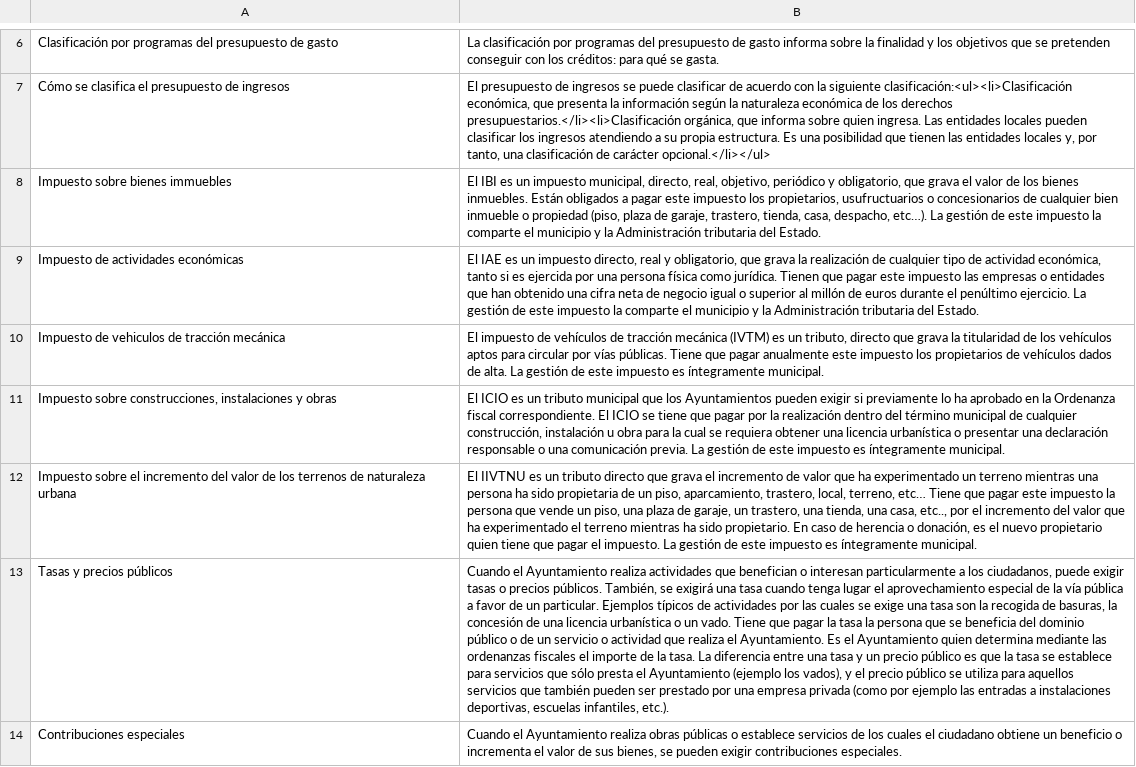
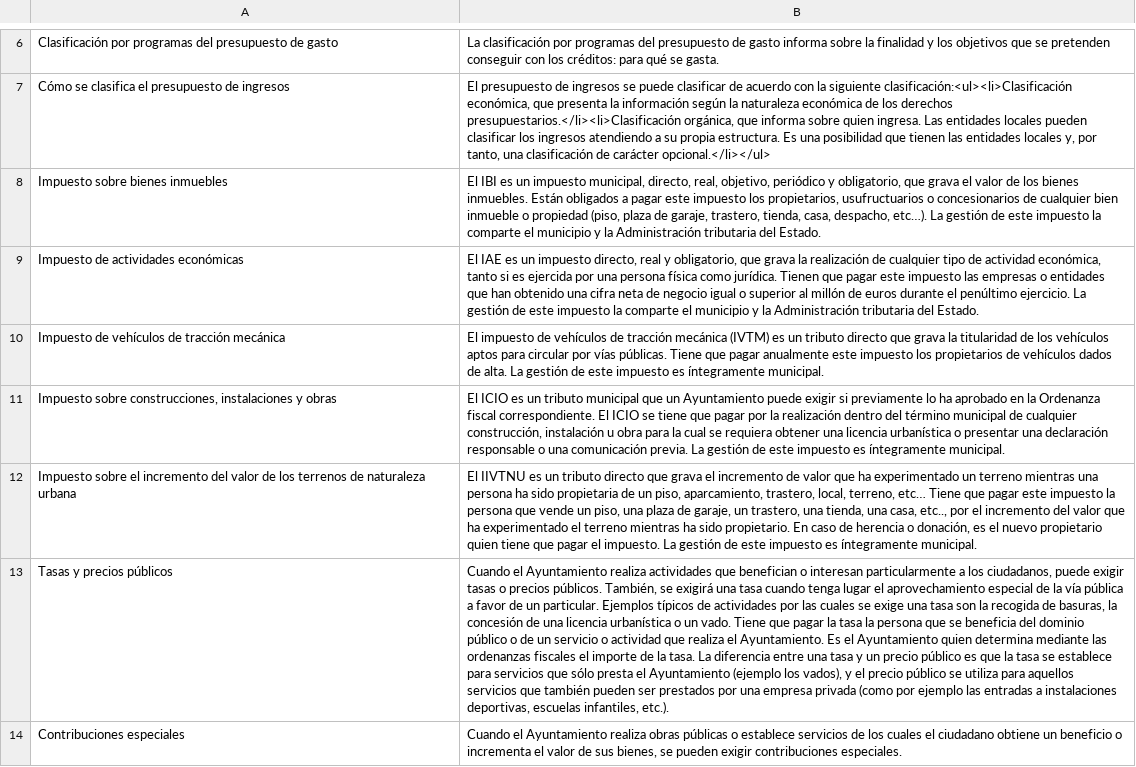
Before and after one commit to civio/presupuesto, a CSV file: budget_app/static/glosario_default_es.csv, drawn as a sheet; only a part is shown, gaps mark what is left out; the diff covers the shown part only; the diff names each change by its address in the sheet, - before the commit and + after, or states it on an @@ line.

```diff
--- a/budget_app/static/glosario_default_es.csv
+++ b/budget_app/static/glosario_default_es.csv
-A8: Impuesto sobre bienes immuebles
+A8: Impuesto sobre bienes inmuebles
-A10: Impuesto de vehiculos de tracción mecánica
+A10: Impuesto de vehículos de tracción mecánica
-B10: …es un tributo, directo que…
+B10: …es un tributo directo que…
-B11: …municipal que los Ayuntamientos pueden exigir si…
+B11: …municipal que un Ayuntamiento puede exigir si…
-B13: …pueden ser prestado por una…
+B13: …pueden ser prestados por una…
```
Also changed, not shown: 4 edited cells elsewhere in this file.
